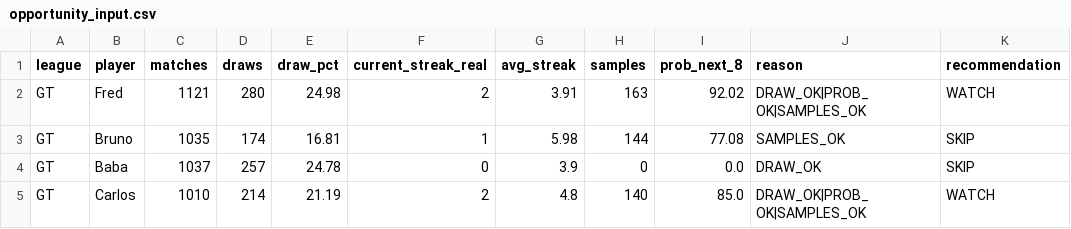
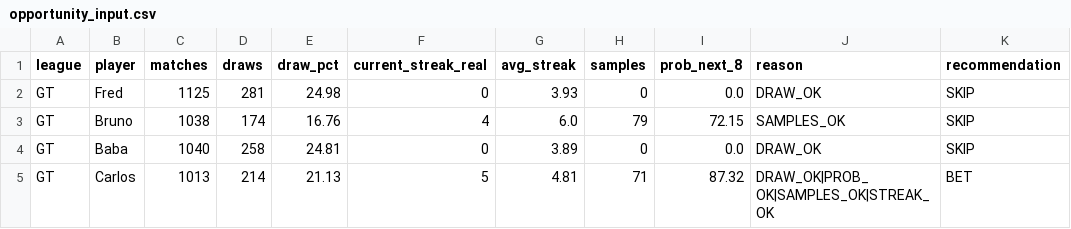
Before and after one commit to dgonzalez13/esports-tracker-full, a CSV file: opportunity_input.csv, drawn as a sheet; only a part is shown; the diff covers the shown part only.

```diff
--- a/opportunity_input.csv
+++ b/opportunity_input.csv
@@ -1,5 +1,5 @@
 league,player,matches,draws,draw_pct,current_streak_real,avg_streak,samples,prob_next_8,reason,recommendation
-GT,Fred,1121,280,24.98,2,3.91,163,92.02,DRAW_OK|PROB_OK|SAMPLES_OK,WATCH
-GT,Bruno,1035,174,16.81,1,5.98,144,77.08,SAMPLES_OK,SKIP
-GT,Baba,1037,257,24.78,0,3.9,0,0.0,DRAW_OK,SKIP
-GT,Carlos,1010,214,21.19,2,4.8,140,85.0,DRAW_OK|PROB_OK|SAMPLES_OK,WATCH
+GT,Fred,1125,281,24.98,0,3.93,0,0.0,DRAW_OK,SKIP
+GT,Bruno,1038,174,16.76,4,6.0,79,72.15,SAMPLES_OK,SKIP
+GT,Baba,1040,258,24.81,0,3.89,0,0.0,DRAW_OK,SKIP
+GT,Carlos,1013,214,21.13,5,4.81,71,87.32,DRAW_OK|PROB_OK|SAMPLES_OK|STREAK_OK,BET
```
Also changed, not shown: 114 edited cells elsewhere in this file, 3 other files.
